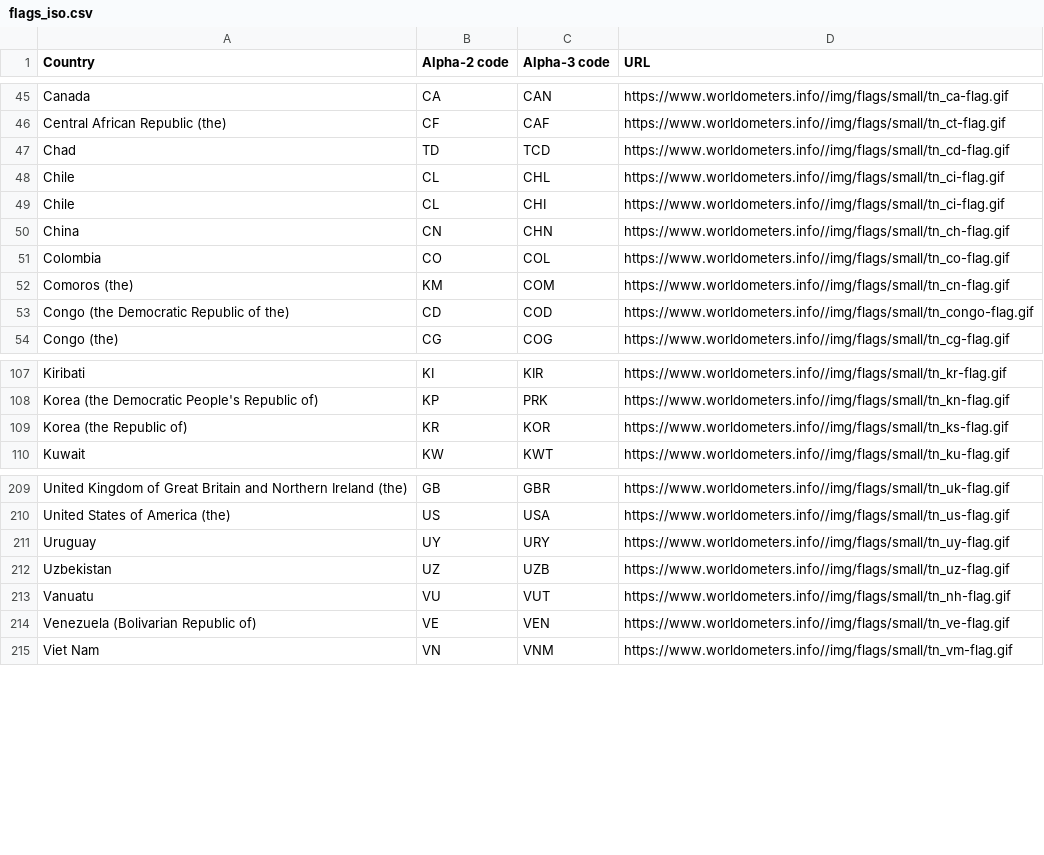
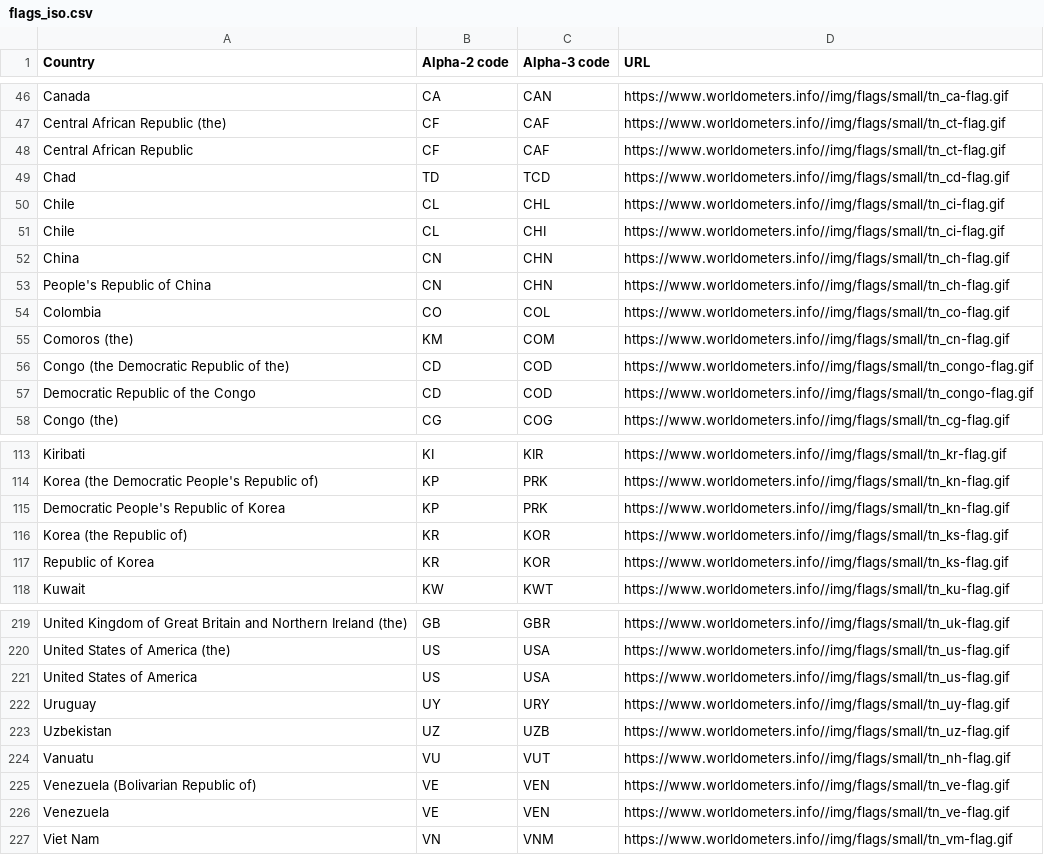
Before and after one commit to mvbfontes/powerbi_xperiun_olimpiadas, a CSV file: Dados/flags_iso.csv, drawn as a sheet; only a part is shown, gaps mark what is left out; the diff covers the shown part only.

Commit message:
Update flags_iso.csv

```diff
--- a/Dados/flags_iso.csv
+++ b/Dados/flags_iso.csv
@@ -46,2 +47,3 @@ Canada,CA,CAN,https://www.worldometers.info//img/flags/small/tn_ca-flag.gif
 Central African Republic (the),CF,CAF,https://www.worldometers.info//img/flags/small/tn_ct-flag.gif
+Central African Republic,CF,CAF,https://www.worldometers.info//img/flags/small/tn_ct-flag.gif
 Chad,TD,TCD,https://www.worldometers.info//img/flags/small/tn_cd-flag.gif
@@ -50,2 +52,3 @@ Chile,CL,CHI,https://www.worldometers.info//img/flags/small/tn_ci-flag.gif
 China,CN,CHN,https://www.worldometers.info//img/flags/small/tn_ch-flag.gif
+People's Republic of China,CN,CHN,https://www.worldometers.info//img/flags/small/tn_ch-flag.gif
 Colombia,CO,COL,https://www.worldometers.info//img/flags/small/tn_co-flag.gif
@@ -53,2 +56,3 @@ Comoros (the),KM,COM,https://www.worldometers.info//img/flags/small/tn_cn-flag.g
 Congo (the Democratic Republic of the),CD,COD,https://www.worldometers.info//img/flags/small/tn_congo-flag.gif
+Democratic Republic of the Congo,CD,COD,https://www.worldometers.info//img/flags/small/tn_congo-flag.gif
 Congo (the),CG,COG,https://www.worldometers.info//img/flags/small/tn_cg-flag.gif
@@ -108,3 +114,5 @@ Kiribati,KI,KIR,https://www.worldometers.info//img/flags/small/tn_kr-flag.gif
 Korea (the Democratic People's Republic of),KP,PRK,https://www.worldometers.info//img/flags/small/tn_kn-flag.gif
+Democratic People's Republic of Korea,KP,PRK,https://www.worldometers.info//img/flags/small/tn_kn-flag.gif
 Korea (the Republic of),KR,KOR,https://www.worldometers.info//img/flags/small/tn_ks-flag.gif
+Republic of Korea,KR,KOR,https://www.worldometers.info//img/flags/small/tn_ks-flag.gif
 Kuwait,KW,KWT,https://www.worldometers.info//img/flags/small/tn_ku-flag.gif
@@ -210,2 +220,3 @@ United Kingdom of Great Britain and Northern Ireland (the),GB,GBR,https://www.wo
 United States of America (the),US,USA,https://www.worldometers.info//img/flags/small/tn_us-flag.gif
+United States of America,US,USA,https://www.worldometers.info//img/flags/small/tn_us-flag.gif
 Uruguay,UY,URY,https://www.worldometers.info//img/flags/small/tn_uy-flag.gif
@@ -214,2 +225,3 @@ Vanuatu,VU,VUT,https://www.worldometers.info//img/flags/small/tn_nh-flag.gif
 Venezuela (Bolivarian Republic of),VE,VEN,https://www.worldometers.info//img/flags/small/tn_ve-flag.gif
+Venezuela,VE,VEN,https://www.worldometers.info//img/flags/small/tn_ve-flag.gif
 Viet Nam,VN,VNM,https://www.worldometers.info//img/flags/small/tn_vm-flag.gif
```
Also changed, not shown: 5 added rows elsewhere in this file.
